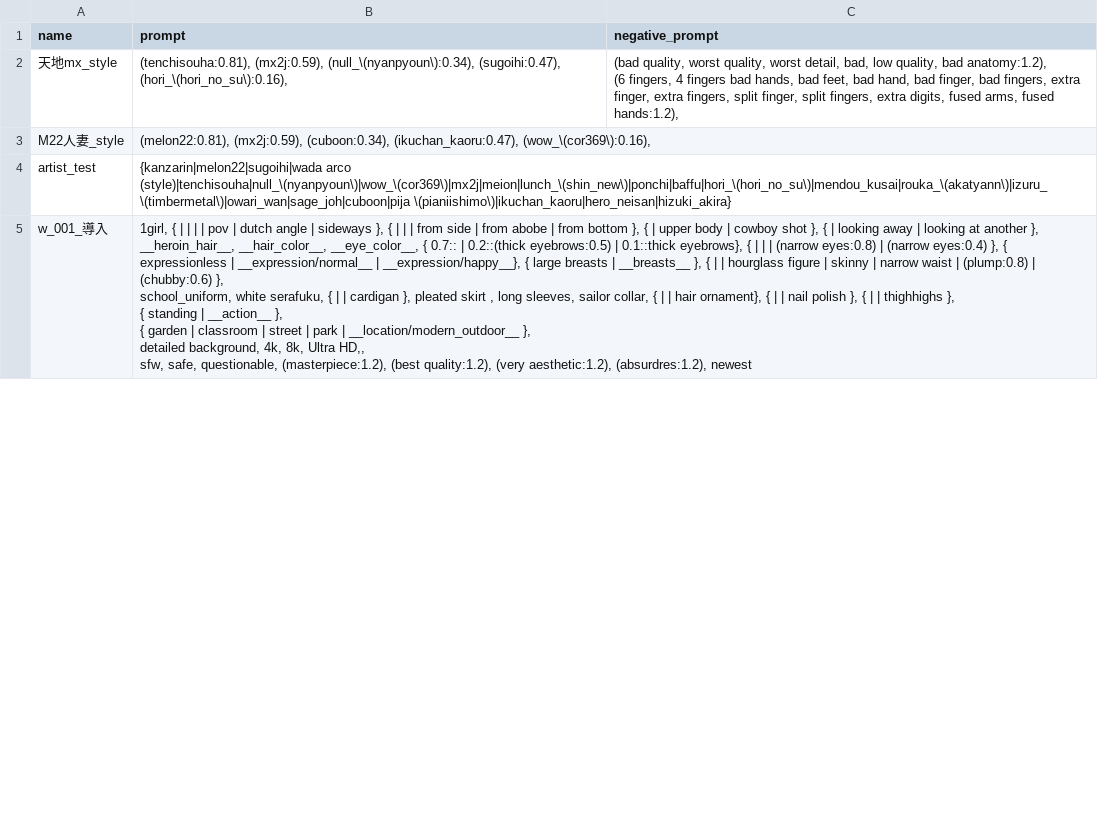
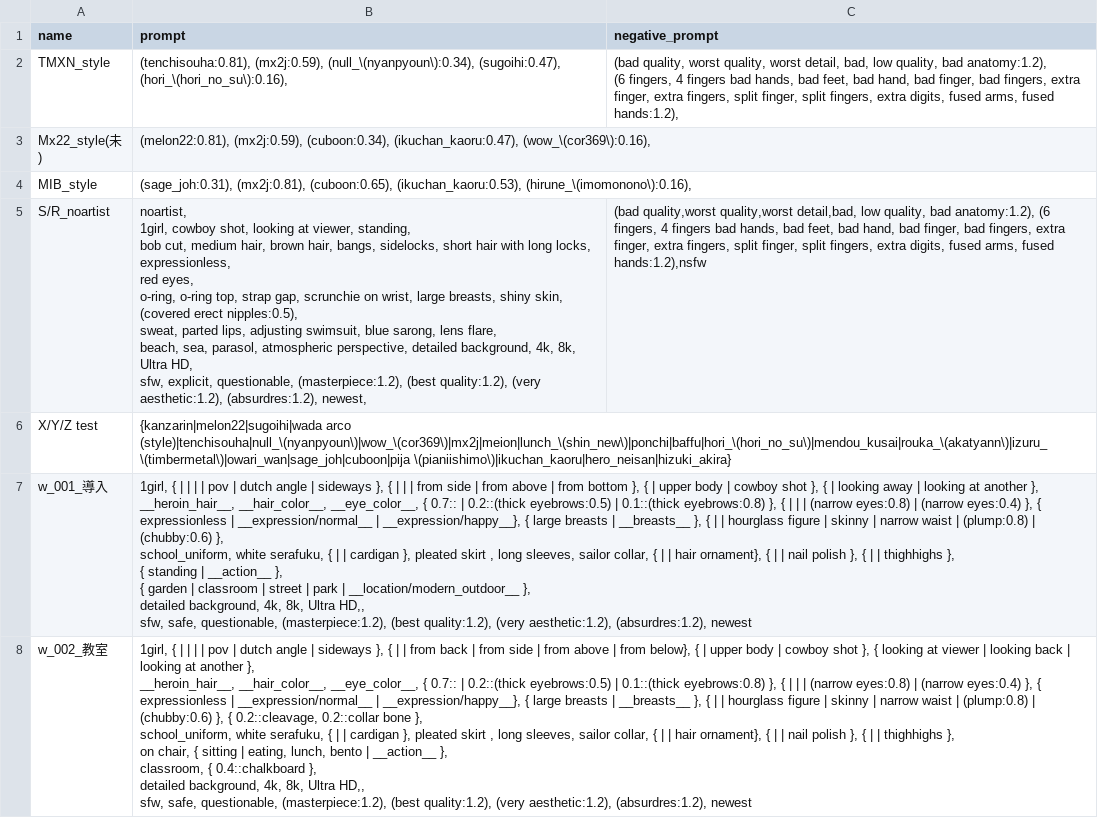
Before and after one commit to osuiso-depot/docker-stable-diffusion-webui-forge, a CSV file: config/provisioning/styles.csv, drawn as a sheet; only a part is shown; the diff covers the shown part only.

Commit message:
update config.json, styles.csv, test_default.sh and ui-config.json

```diff
--- a/config/provisioning/styles.csv
+++ b/config/provisioning/styles.csv
@@ -1,13 +1,29 @@
 name,prompt,negative_prompt
-天地mx_style,"(tenchisouha:0.81), (mx2j:0.59), (null_\(nyanpyoun\):0.34), (sugoihi:0.47), (hori_\(hori_no_su\):0.16),","(bad quality, worst quality, worst detail, bad, low quality, bad anatomy:1.2),
-(6 fingers, 4 fingers bad hands, bad feet, bad hand, bad finger, bad fingers, extra finger, extra fingers, split finger, split fingers, extra digits, fused arms, fused hands:1.2),"
-M22人妻_style,"(melon22:0.81), (mx2j:0.59), (cuboon:0.34), (ikuchan_kaoru:0.47), (wow_\(cor369\):0.16),",
-artist_test,"{kanzarin|melon22|sugoihi|wada arco (style)|tenchisouha|null_\(nyanpyoun\)|wow_\(cor369\)|mx2j|meion|lunch_\(shin_new\)|ponchi|baffu|hori_\(hori_no_su\)|mendou_kusai|rouka_\(akatyann\)|izuru_\(timbermetal\)|owari_wan|sage_joh|cuboon|pija \(pianiishimo\)|ikuchan_kaoru|hero_neisan|hizuki_akira}
-",
-w_001_導入,"1girl, { | | | | pov | dutch angle | sideways }, { | | | from side | from abobe | from bottom }, { | upper body | cowboy shot }, { | looking away | looking at another },
-__heroin_hair__, __hair_color__, __eye_color__, { 0.7:: | 0.2::(thick eyebrows:0.5) | 0.1::thick eyebrows}, { | | | (narrow eyes:0.8) | (narrow eyes:0.4) }, { expressionless | __expression/normal__ | __expression/happy__}, { large breasts | __breasts__ }, { | | hourglass figure | skinny | narrow waist |  (plump:0.8) | (chubby:0.6) },
-school_uniform, white serafuku, { | | cardigan }, pleated skirt , long sleeves, sailor collar, { | | hair ornament}, { | | nail polish }, { | | thighhighs },
-{ standing | __action__ },
-{ garden | classroom | street | park | __location/modern_outdoor__ },
-detailed background, 4k, 8k, Ultra HD,,
-sfw, safe, questionable, (masterpiece:1.2), (best quality:1.2), (very aesthetic:1.2), (absurdres:1.2), newest",
+TMXN_style,"(tenchisouha:0.81), (mx2j:0.59), (null_\(nyanpyoun\):0.34), (sugoihi:0.47), (hori_\(hori_no_su\):0.16),","(bad quality, worst quality, worst detail, bad, low quality, bad anatomy:1.2),
+(6 fingers, 4 fingers bad hands, bad feet, bad hand, bad finger, bad fingers, extra finger, extra fingers, split finger, split fingers, extra digits, fused arms, fused hands:1.2),"
+Mx22_style(未),"(melon22:0.81), (mx2j:0.59), (cuboon:0.34), (ikuchan_kaoru:0.47), (wow_\(cor369\):0.16),",
+MIB_style,"(sage_joh:0.31), (mx2j:0.81), (cuboon:0.65), (ikuchan_kaoru:0.53), (hirune_\(imomonono\):0.16),",
+S/R_noartist,"noartist,
+1girl, cowboy shot, looking at viewer, standing,
+bob cut, medium hair, brown hair, bangs, sidelocks, short hair with long locks, expressionless,
+red eyes,
+o-ring, o-ring top, strap gap, scrunchie on wrist, large breasts, shiny skin, (covered erect nipples:0.5),
+sweat, parted lips, adjusting swimsuit, blue sarong, lens flare,
+beach, sea, parasol, atmospheric perspective, detailed background, 4k, 8k, Ultra HD,
+sfw, explicit, questionable, (masterpiece:1.2), (best quality:1.2), (very aesthetic:1.2), (absurdres:1.2), newest,","(bad quality,worst quality,worst detail,bad, low quality, bad anatomy:1.2), (6 fingers, 4 fingers bad hands, bad feet, bad hand, bad finger, bad fingers, extra finger, extra fingers, split finger, split fingers, extra digits, fused arms, fused hands:1.2),nsfw"
+X/Y/Z test,"{kanzarin|melon22|sugoihi|wada arco (style)|tenchisouha|null_\(nyanpyoun\)|wow_\(cor369\)|mx2j|meion|lunch_\(shin_new\)|ponchi|baffu|hori_\(hori_no_su\)|mendou_kusai|rouka_\(akatyann\)|izuru_\(timbermetal\)|owari_wan|sage_joh|cuboon|pija \(pianiishimo\)|ikuchan_kaoru|hero_neisan|hizuki_akira}
+",
+w_001_導入,"1girl, { | | | | pov | dutch angle | sideways }, { | | | from side | from above | from bottom }, { | upper body | cowboy shot }, { | looking away | looking at another },
+__heroin_hair__, __hair_color__, __eye_color__, { 0.7:: | 0.2::(thick eyebrows:0.5) | 0.1::(thick eyebrows:0.8) }, { | | | (narrow eyes:0.8) | (narrow eyes:0.4) }, { expressionless | __expression/normal__ | __expression/happy__}, { large breasts | __breasts__ }, { | | hourglass figure | skinny | narrow waist |  (plump:0.8) | (chubby:0.6) },
+school_uniform, white serafuku, { | | cardigan }, pleated skirt , long sleeves, sailor collar, { | | hair ornament}, { | | nail polish }, { | | thighhighs },
+{ standing | __action__ },
+{ garden | classroom | street | park | __location/modern_outdoor__ },
+detailed background, 4k, 8k, Ultra HD,,
+sfw, safe, questionable, (masterpiece:1.2), (best quality:1.2), (very aesthetic:1.2), (absurdres:1.2), newest",
+w_002_教室,"1girl, { | | | | pov | dutch angle | sideways }, { | | from back | from side | from above | from below}, { | upper body | cowboy shot }, { looking at viewer | looking back | looking at another },
+__heroin_hair__, __hair_color__, __eye_color__, { 0.7:: | 0.2::(thick eyebrows:0.5) | 0.1::(thick eyebrows:0.8) }, { | | | (narrow eyes:0.8) | (narrow eyes:0.4) }, { expressionless | __expression/normal__ | __expression/happy__}, { large breasts | __breasts__ }, { | | hourglass figure | skinny | narrow waist |  (plump:0.8) | (chubby:0.6) }, { 0.2::cleavage, 0.2::collar bone },
+school_uniform, white serafuku, { | | cardigan }, pleated skirt , long sleeves, sailor collar, { | | hair ornament}, { | | nail polish }, { | | thighhighs },
+on chair, { sitting | eating, lunch, bento | __action__ },
+classroom, { 0.4::chalkboard },
+detailed background, 4k, 8k, Ultra HD,,
+sfw, safe, questionable, (masterpiece:1.2), (best quality:1.2), (very aesthetic:1.2), (absurdres:1.2), newest",
```
Also changed, not shown: 3 added rows and 3 edited cells elsewhere in this file, 3 other files.
